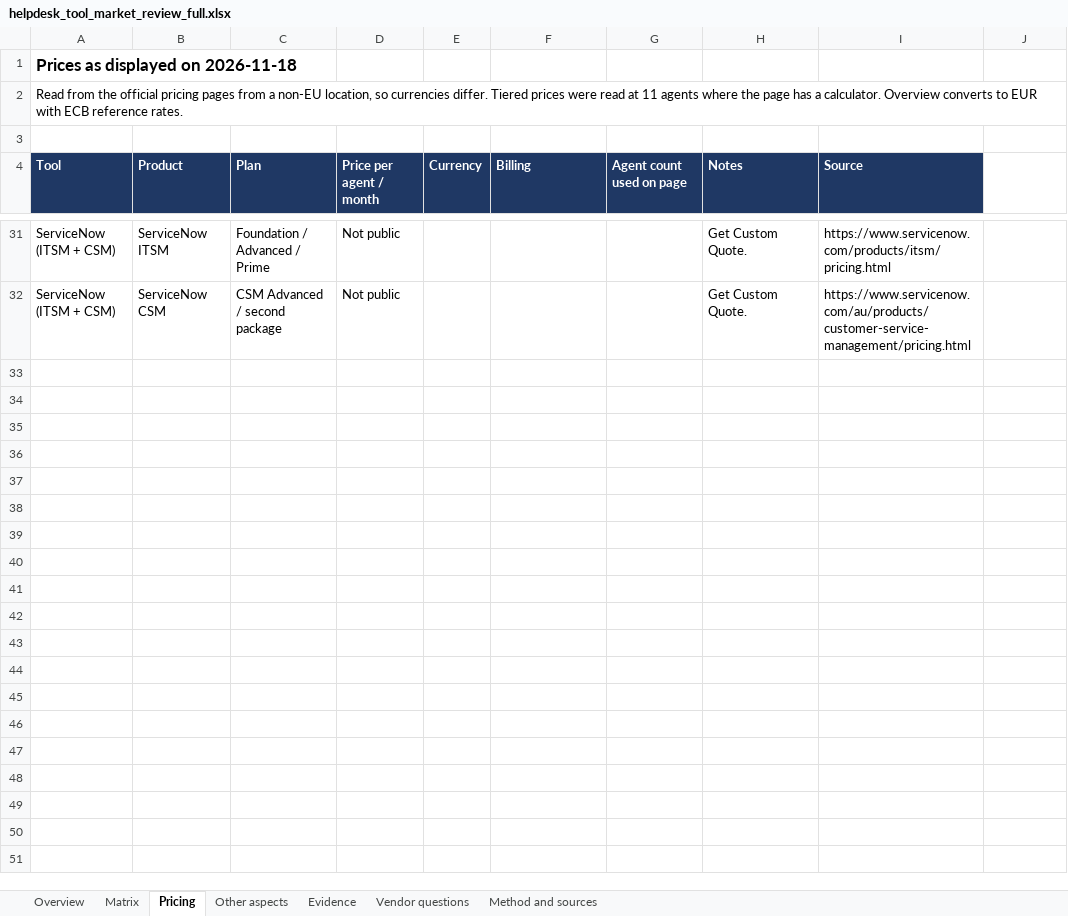
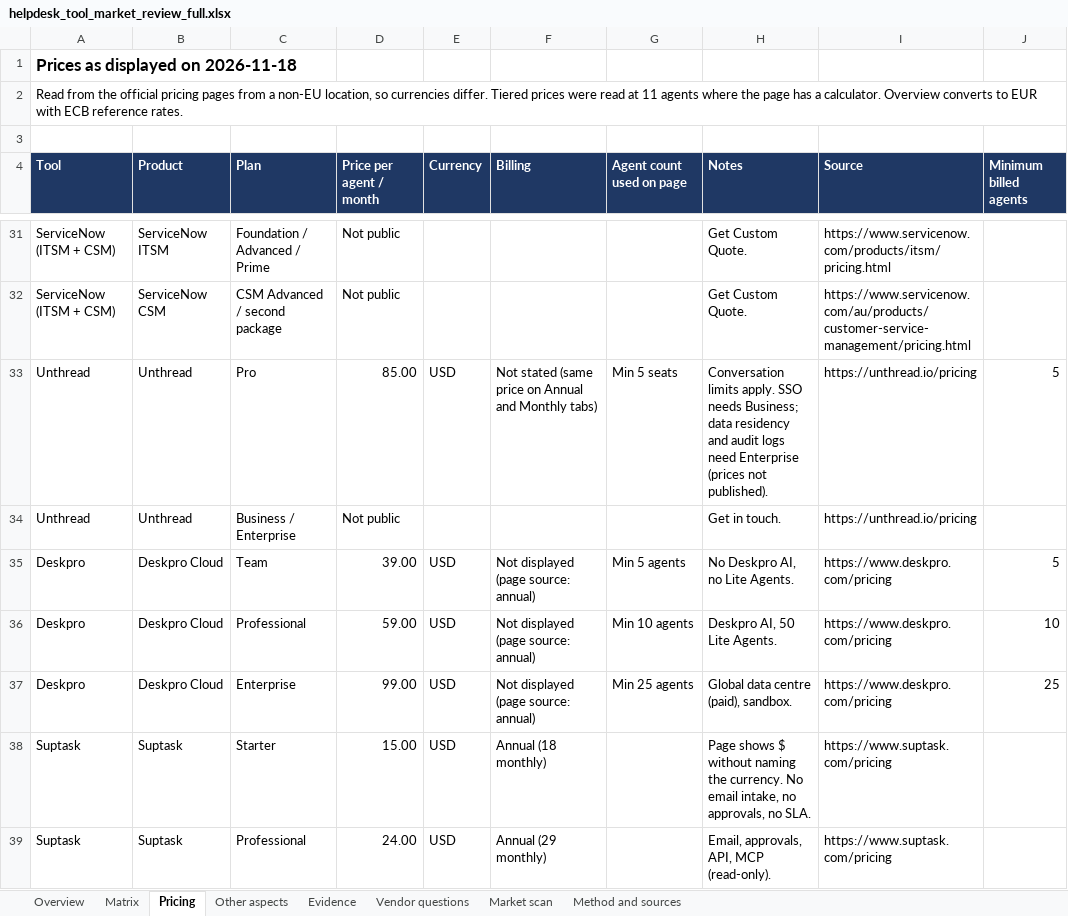
Before and after one commit to Appsilon/Operations_Ticketing_system, an Excel workbook: output/helpdesk_tool_market_review_full.xlsx, sheet Pricing, drawn as a sheet; only a part is shown, gaps mark what is left out; values as stored, in another font and other column widths than the file's, no borders; the diff covers the shown part only; the diff names each change by its address in the sheet, - before the commit and + after, or states it on an @@ line.

```diff
--- a/output/helpdesk_tool_market_review_full.xlsx (sheet Pricing)
+++ b/output/helpdesk_tool_market_review_full.xlsx (sheet Pricing)
+sheet tab: Market scan
-J4: (empty)
+J4: Minimum billed agents
-J4 fill: none
+J4 fill: #1F3864
+row 33: Unthread | Unthread | Pro | 85.00 | USD | Not stated (same price on Annual and Monthly tabs) | Min 5 seats | Conversation limits apply. SSO needs Business; data residency and audit logs need Enterprise (prices not published). | https://unthread.io/pricing | 5
+row 34: Unthread | Unthread | Business / Enterprise | Not public |  |  |  | Get in touch. | https://unthread.io/pricing
+row 35: Deskpro | Deskpro Cloud | Team | 39.00 | USD | Not displayed (page source: annual) | Min 5 agents | No Deskpro AI, no Lite Agents. | https://www.deskpro.com/pricing | 5
+row 36: Deskpro | Deskpro Cloud | Professional | 59.00 | USD | Not displayed (page source: annual) | Min 10 agents | Deskpro AI, 50 Lite Agents. | https://www.deskpro.com/pricing | 10
+row 37: Deskpro | Deskpro Cloud | Enterprise | 99.00 | USD | Not displayed (page source: annual) | Min 25 agents | Global data centre (paid), sandbox. | https://www.deskpro.com/pricing | 25
+row 38: Suptask | Suptask | Starter | 15.00 | USD | Annual (18 monthly) |  | Page shows $ without naming the currency. No email intake, no approvals, no SLA. | https://www.suptask.com/pricing
+row 39: Suptask | Suptask | Professional | 24.00 | USD | Annual (29 monthly) |  | Email, approvals, API, MCP (read-only). | https://www.suptask.com/pricing
```
Also changed, not shown: 7 added rows elsewhere in this sheet, sheet Evidence, sheet Vendor questions, sheet Other aspects, sheet Overview, sheet Matrix, sheet Method and sources, formulas that keep their value, 2 other files.
